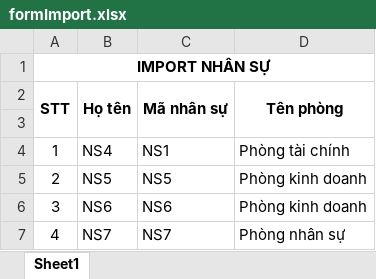
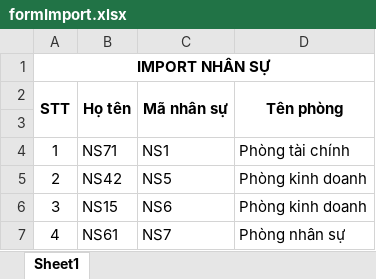
Before and after one commit to Kidkender/check-in-out-software, an Excel workbook: CheckinManagementSystem/Word/formImport.xlsx, sheet Sheet1, drawn as a sheet; values as stored, in another font and other column widths than the file's, no borders; the diff names each change by its address in the sheet, - before the commit and + after, or states it on an @@ line.

```diff
--- a/CheckinManagementSystem/Word/formImport.xlsx (sheet Sheet1)
+++ b/CheckinManagementSystem/Word/formImport.xlsx (sheet Sheet1)
-B4 (Họ tên): NS4
+B4 (Họ tên): NS71
-B5 (Họ tên): NS5
+B5 (Họ tên): NS42
-B6 (Họ tên): NS6
+B6 (Họ tên): NS15
-B7 (Họ tên): NS7
+B7 (Họ tên): NS61
```
Also changed, not shown: CheckinManagementSystem/Word/formBaoCao.xlsx, 56 other files.
